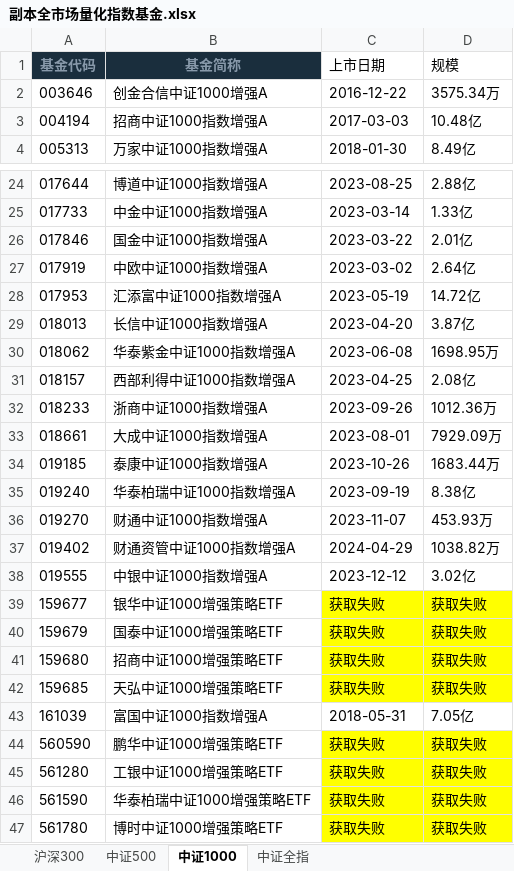
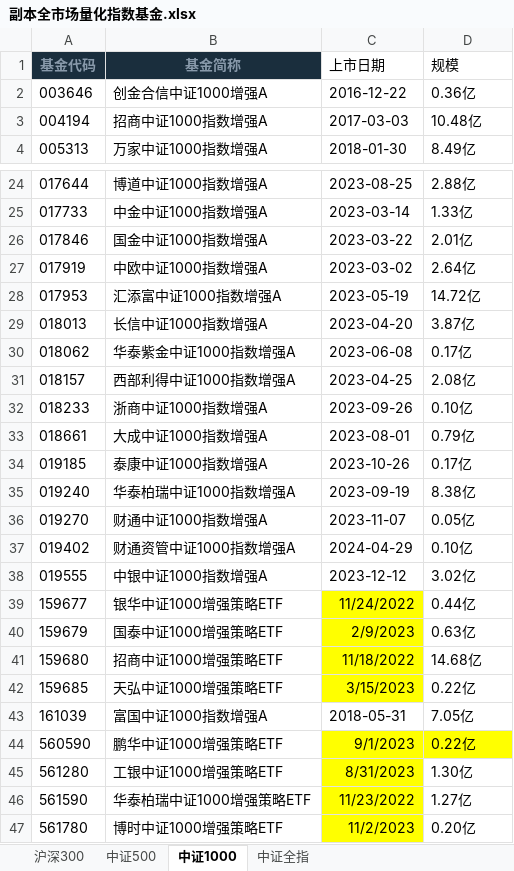
Before and after one commit to Cleo-Zou/Quantitative-Research-System, an Excel workbook: data/副本全市场量化指数基金.xlsx, sheet 中证1000, drawn as a sheet; only a part is shown, gaps mark what is left out; values as stored, in another font and other column widths than the file's, no borders; the diff covers the shown part only; the diff names each change by its address in the sheet, - before the commit and + after, or states it on an @@ line.

```diff
--- a/data/副本全市场量化指数基金.xlsx (sheet 中证1000)
+++ b/data/副本全市场量化指数基金.xlsx (sheet 中证1000)
-D2 (规模): 3575.34万
+D2 (规模): 0.36亿
-D30 (规模): 1698.95万
+D30 (规模): 0.17亿
-D32 (规模): 1012.36万
+D32 (规模): 0.10亿
-D33 (规模): 7929.09万
+D33 (规模): 0.79亿
-D34 (规模): 1683.44万
+D34 (规模): 0.17亿
-D36 (规模): 453.93万
+D36 (规模): 0.05亿
-D37 (规模): 1038.82万
+D37 (规模): 0.10亿
-C39 (上市日期): 获取失败
+C39 (上市日期): 11/24/2022
-D39 (规模): 获取失败
+D39 (规模): 0.44亿
-D39:D42 fill: #FFFF00
+D39:D42 fill: none
-C40 (上市日期): 获取失败
+C40 (上市日期): 2/9/2023
-D40 (规模): 获取失败
+D40 (规模): 0.63亿
-C41 (上市日期): 获取失败
+C41 (上市日期): 11/18/2022
-D41 (规模): 获取失败
+D41 (规模): 14.68亿
-C42 (上市日期): 获取失败
+C42 (上市日期): 3/15/2023
-D42 (规模): 获取失败
+D42 (规模): 0.22亿
-C44 (上市日期): 获取失败
+C44 (上市日期): 9/1/2023
-D44 (规模): 获取失败
+D44 (规模): 0.22亿
-C45 (上市日期): 获取失败
+C45 (上市日期): 8/31/2023
-D45 (规模): 获取失败
+D45 (规模): 1.30亿
-D45:D47 fill: #FFFF00
+D45:D47 fill: none
-C46 (上市日期): 获取失败
+C46 (上市日期): 11/23/2022
-D46 (规模): 获取失败
+D46 (规模): 1.27亿
-C47 (上市日期): 获取失败
+C47 (上市日期): 11/2/2023
-D47 (规模): 获取失败
+D47 (规模): 0.20亿
```
Also changed, not shown: 8 edited cells elsewhere in this sheet, sheet 中证500, sheet 沪深300, sheet 中证全指, data/fund_whitelist.xlsx.
